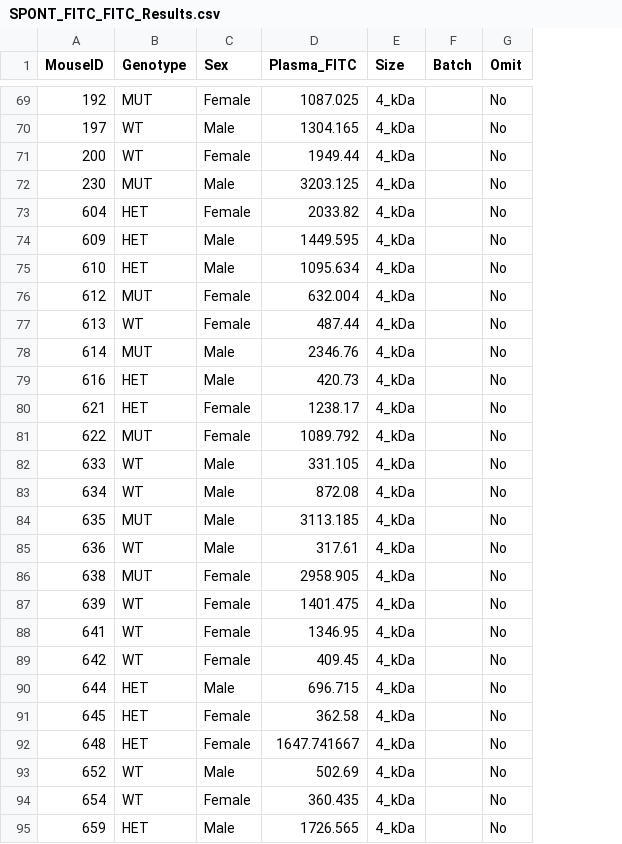
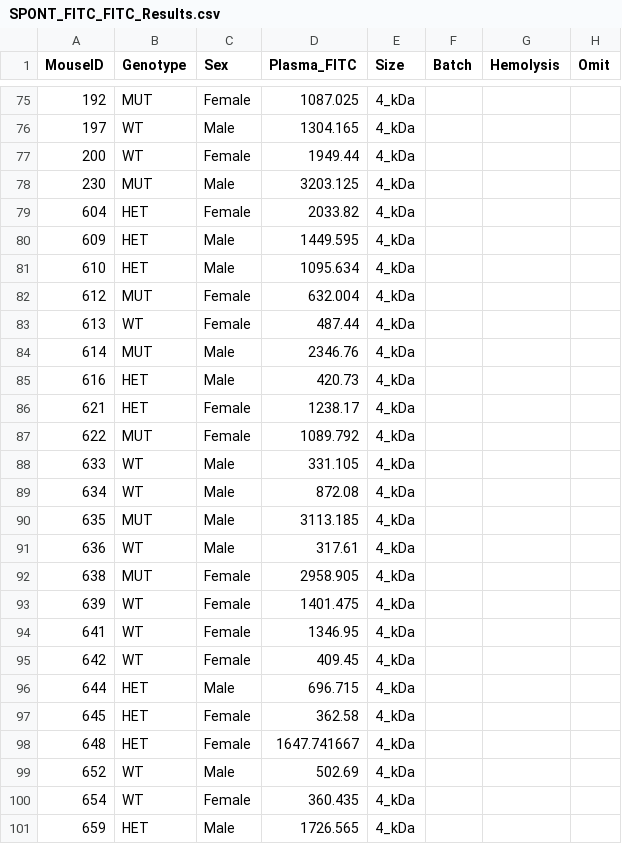
Before and after one commit to julianneyang/simple_app, a CSV file: data/phenotype/SLC_Spontaneous/FITC/SPONT_FITC_FITC_Results.csv, drawn as a sheet; only a part is shown, gaps mark what is left out; addresses are those after the commit; the diff covers the shown part only; the diff names each change by its address in the sheet, - before the commit and + after, or states it on an @@ line.

Commit message:
adding updated fitc data

```diff
--- a/data/phenotype/SLC_Spontaneous/FITC/SPONT_FITC_FITC_Results.csv
+++ b/data/phenotype/SLC_Spontaneous/FITC/SPONT_FITC_FITC_Results.csv
+column G (Hemolysis), empty
-H75:H101 (Omit): No
+H75:H101 (Omit): (empty)
```
Also changed, not shown: 6 added rows, 11 moved rows and 35 edited cells elsewhere in this file, 1 other file.
